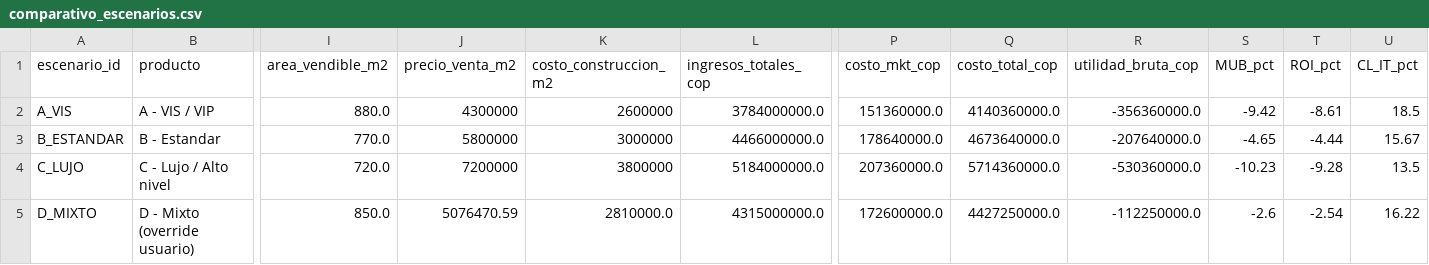
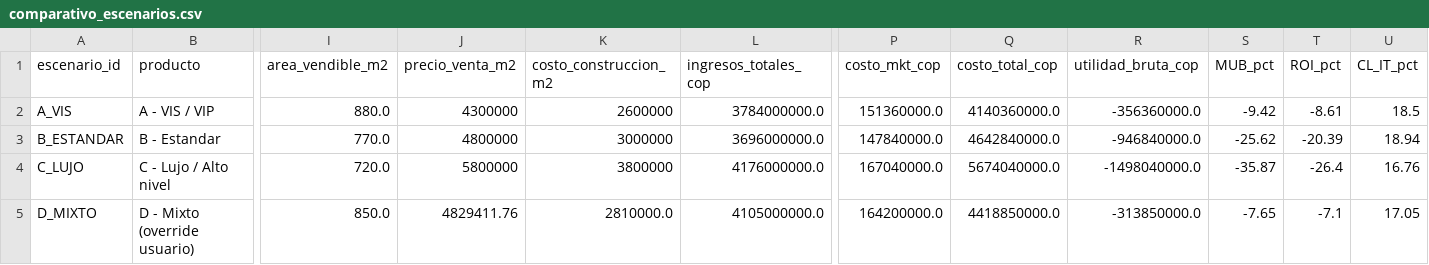
Before and after one commit to DESalasC/Parametric-Design, a CSV file: src/fase-2-demanda/F2_Modelo_Financiero/resultados/comparativo_escenarios.csv, drawn as a sheet; only a part is shown, gaps mark what is left out; the diff names each change by its address in the sheet, - before the commit and + after, or states it on an @@ line.

```diff
--- a/src/fase-2-demanda/F2_Modelo_Financiero/resultados/comparativo_escenarios.csv
+++ b/src/fase-2-demanda/F2_Modelo_Financiero/resultados/comparativo_escenarios.csv
-J3 (precio_venta_m2): 5800000
+J3 (precio_venta_m2): 4800000
-L3 (ingresos_totales_cop): 4466000000.0
+L3 (ingresos_totales_cop): 3696000000.0
-P3 (costo_mkt_cop): 178640000.0
+P3 (costo_mkt_cop): 147840000.0
-Q3 (costo_total_cop): 4673640000.0
+Q3 (costo_total_cop): 4642840000.0
-R3 (utilidad_bruta_cop): -207640000.0
+R3 (utilidad_bruta_cop): -946840000.0
-S3 (MUB_pct): -4.65
+S3 (MUB_pct): -25.62
-T3 (ROI_pct): -4.44
+T3 (ROI_pct): -20.39
-U3 (CL_IT_pct): 15.67
+U3 (CL_IT_pct): 18.94
-J4 (precio_venta_m2): 7200000
+J4 (precio_venta_m2): 5800000
-L4 (ingresos_totales_cop): 5184000000.0
+L4 (ingresos_totales_cop): 4176000000.0
-P4 (costo_mkt_cop): 207360000.0
+P4 (costo_mkt_cop): 167040000.0
-Q4 (costo_total_cop): 5714360000.0
+Q4 (costo_total_cop): 5674040000.0
-R4 (utilidad_bruta_cop): -530360000.0
+R4 (utilidad_bruta_cop): -1498040000.0
-S4 (MUB_pct): -10.23
+S4 (MUB_pct): -35.87
-T4 (ROI_pct): -9.28
+T4 (ROI_pct): -26.4
-U4 (CL_IT_pct): 13.5
+U4 (CL_IT_pct): 16.76
-J5 (precio_venta_m2): 5076470.59
+J5 (precio_venta_m2): 4829411.76
-L5 (ingresos_totales_cop): 4315000000.0
+L5 (ingresos_totales_cop): 4105000000.0
-P5 (costo_mkt_cop): 172600000.0
+P5 (costo_mkt_cop): 164200000.0
-Q5 (costo_total_cop): 4427250000.0
+Q5 (costo_total_cop): 4418850000.0
-R5 (utilidad_bruta_cop): -112250000.0
+R5 (utilidad_bruta_cop): -313850000.0
-S5 (MUB_pct): -2.6
+S5 (MUB_pct): -7.65
-T5 (ROI_pct): -2.54
+T5 (ROI_pct): -7.1
-U5 (CL_IT_pct): 16.22
+U5 (CL_IT_pct): 17.05
```
Also changed, not shown: src/fase-2-demanda/F2_Modelo_Financiero/resultados/flujo_caja_D_MIXTO_aporte.csv, src/fase-2-demanda/F2_Modelo_Financiero/resultados/flujo_caja_D_MIXTO_compra.csv, 32 other files.
